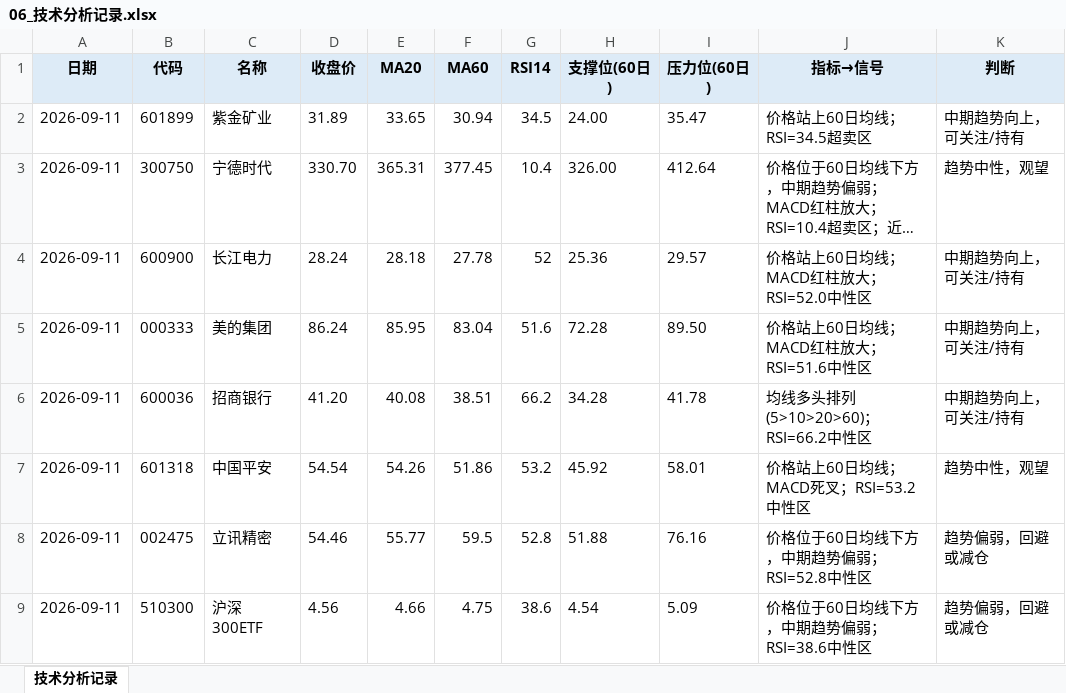
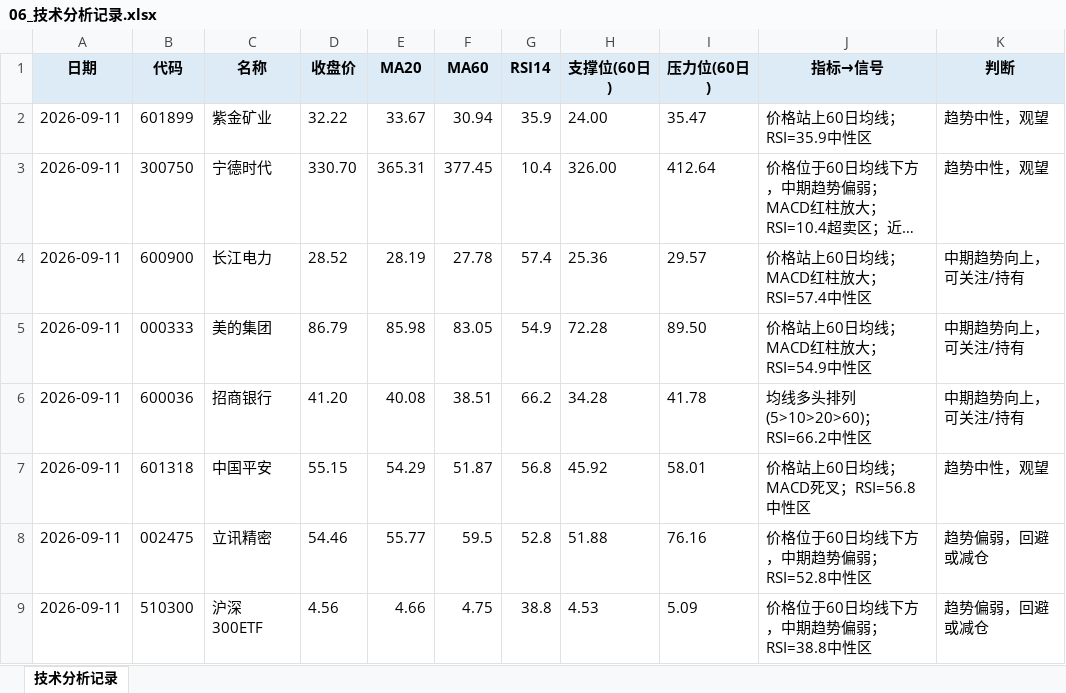
Before and after one commit to Albertdev12/pbl-workflow, an Excel workbook: outputs/06_技术分析记录.xlsx, sheet 技术分析记录, drawn as a sheet; long unchanged cells end in …; values as stored, in another font and other column widths than the file's, no borders; the diff names each change by its address in the sheet, - before the commit and + after, or states it on an @@ line.

```diff
--- a/outputs/06_技术分析记录.xlsx (sheet 技术分析记录)
+++ b/outputs/06_技术分析记录.xlsx (sheet 技术分析记录)
-D2 (收盘价): 31.89
+D2 (收盘价): 32.22
-E2 (MA20): 33.65
+E2 (MA20): 33.67
-G2 (RSI14): 34.5
+G2 (RSI14): 35.9
-J2 (指标→信号): 价格站上60日均线；RSI=34.5超卖区
+J2 (指标→信号): 价格站上60日均线；RSI=35.9中性区
-K2 (判断): 中期趋势向上，可关注/持有
+K2 (判断): 趋势中性，观望
-D4 (收盘价): 28.24
+D4 (收盘价): 28.52
-E4 (MA20): 28.18
+E4 (MA20): 28.19
-G4 (RSI14): 52
+G4 (RSI14): 57.4
-J4 (指标→信号): 价格站上60日均线；MACD红柱放大；RSI=52.0中性区
+J4 (指标→信号): 价格站上60日均线；MACD红柱放大；RSI=57.4中性区
-D5 (收盘价): 86.24
+D5 (收盘价): 86.79
-E5 (MA20): 85.95
+E5 (MA20): 85.98
-F5 (MA60): 83.04
+F5 (MA60): 83.05
-G5 (RSI14): 51.6
+G5 (RSI14): 54.9
-J5 (指标→信号): 价格站上60日均线；MACD红柱放大；RSI=51.6中性区
+J5 (指标→信号): 价格站上60日均线；MACD红柱放大；RSI=54.9中性区
-D7 (收盘价): 54.54
+D7 (收盘价): 55.15
-E7 (MA20): 54.26
+E7 (MA20): 54.29
-F7 (MA60): 51.86
+F7 (MA60): 51.87
-G7 (RSI14): 53.2
+G7 (RSI14): 56.8
-J7 (指标→信号): 价格站上60日均线；MACD死叉；RSI=53.2中性区
+J7 (指标→信号): 价格站上60日均线；MACD死叉；RSI=56.8中性区
-G9 (RSI14): 38.6
+G9 (RSI14): 38.8
-H9 (支撑位(60日)): 4.54
+H9 (支撑位(60日)): 4.53
-J9 (指标→信号): 价格位于60日均线下方，中期趋势偏弱；RSI=38.6中性区
+J9 (指标→信号): 价格位于60日均线下方，中期趋势偏弱；RSI=38.8中性区
```
Also changed, not shown: outputs/02_市场观察记录.xlsx, outputs/03_候选股票池及初步分析表.xlsx, 33 other files.
